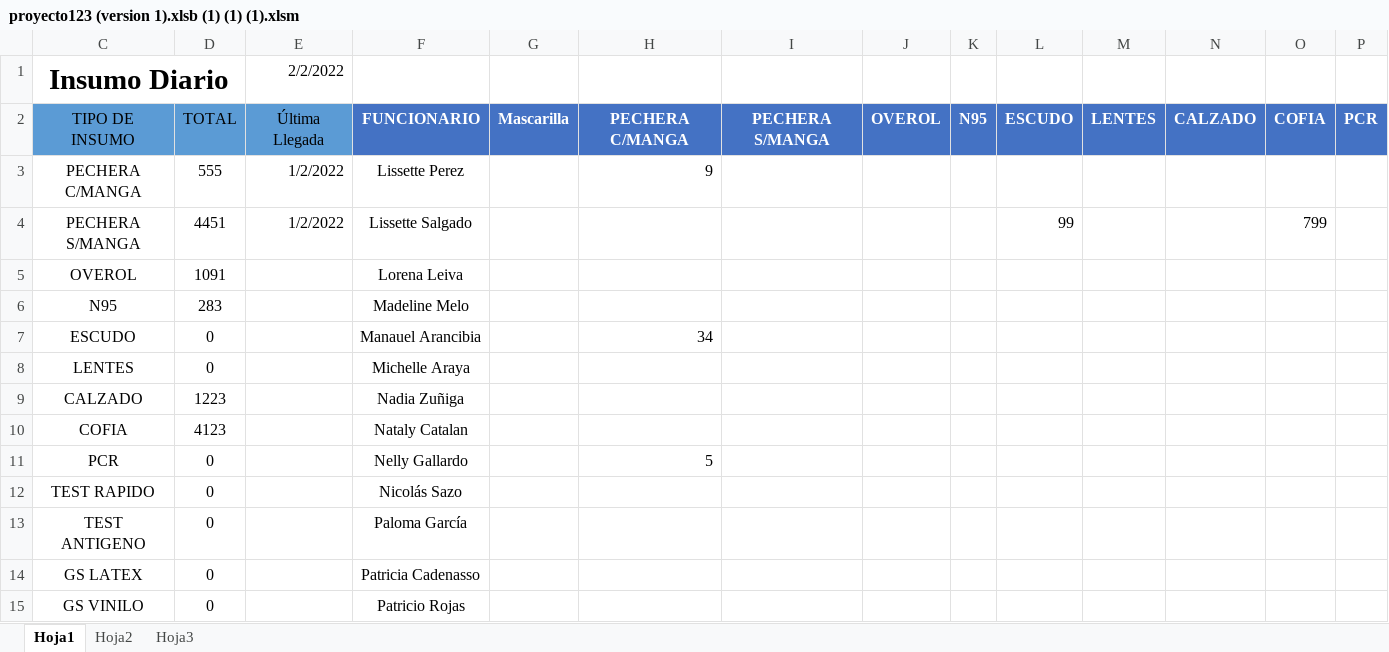
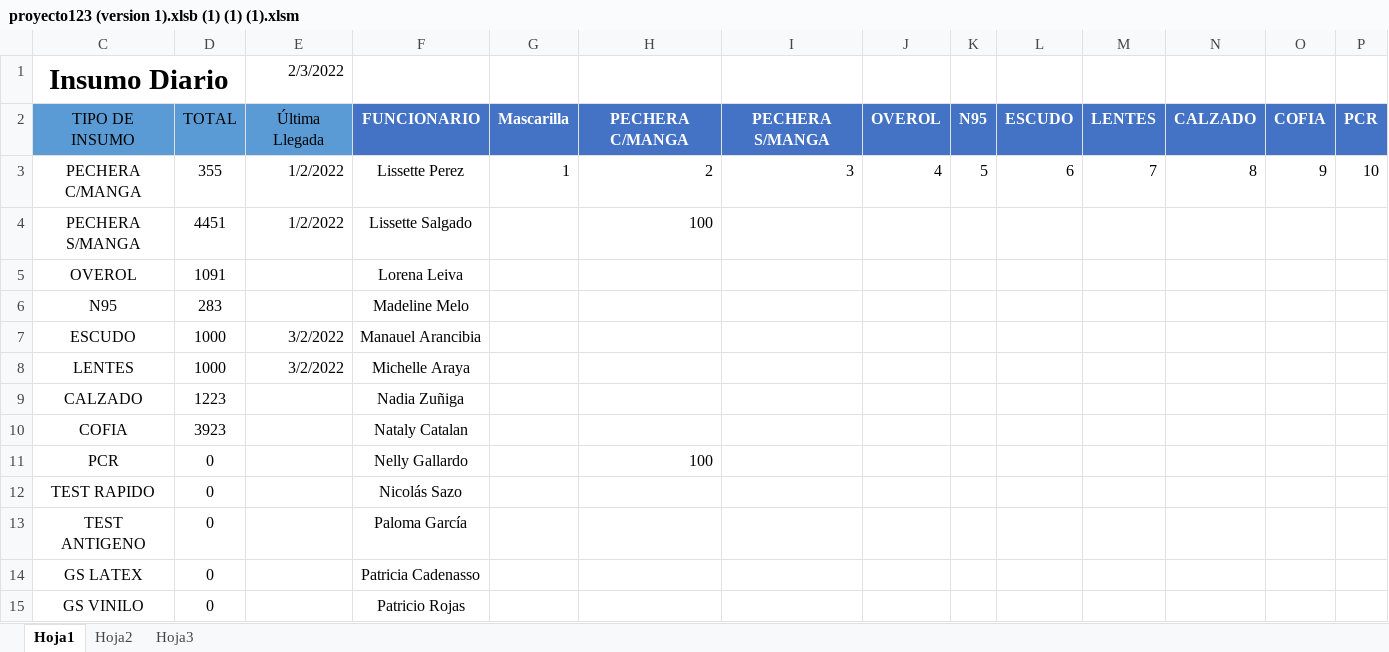
Before and after one commit to Kzlo7/proyectoCESFAM, an Excel workbook: proyecto123 (version 1).xlsb (1) (1) (1).xlsm, sheet Hoja1, drawn as a sheet; only a part is shown; values as stored, in another font and other column widths than the file's, no borders; removed rows and columns are numbered as before the commit, all else as after; rows hold the shown columns only; the diff covers the shown part only; the diff names each change by its address in the sheet, - before the commit and + after, or states it on an @@ line.

```diff
--- a/proyecto123 (version 1).xlsb (1) (1) (1).xlsm (sheet Hoja1)
+++ b/proyecto123 (version 1).xlsb (1) (1) (1).xlsm (sheet Hoja1)
-E1: 2/2/2022
+E1: 2/3/2022
-row 3: PECHERA C/MANGA | 555 | 1/2/2022 | Lissette Perez |  | 9
+row 3: PECHERA C/MANGA | 355 | 1/2/2022 | Lissette Perez | 1 | 2 | 3 | 4 | 5 | 6 | 7 | 8 | 9 | 10
-H4: (empty)
+H4: 100
-L4: 99
+L4: (empty)
-O4: 799
+O4: (empty)
-D7:D8: 0
+D7:D8: 1000
-E7:E8: (empty)
+E7:E8: 3/2/2022
-H7: 34
+H7: (empty)
-D10: 4123
+D10: 3923
-H11: 5
+H11: 100
```
Also changed, not shown: 13 edited cells elsewhere in this sheet, sheet Hoja2.
